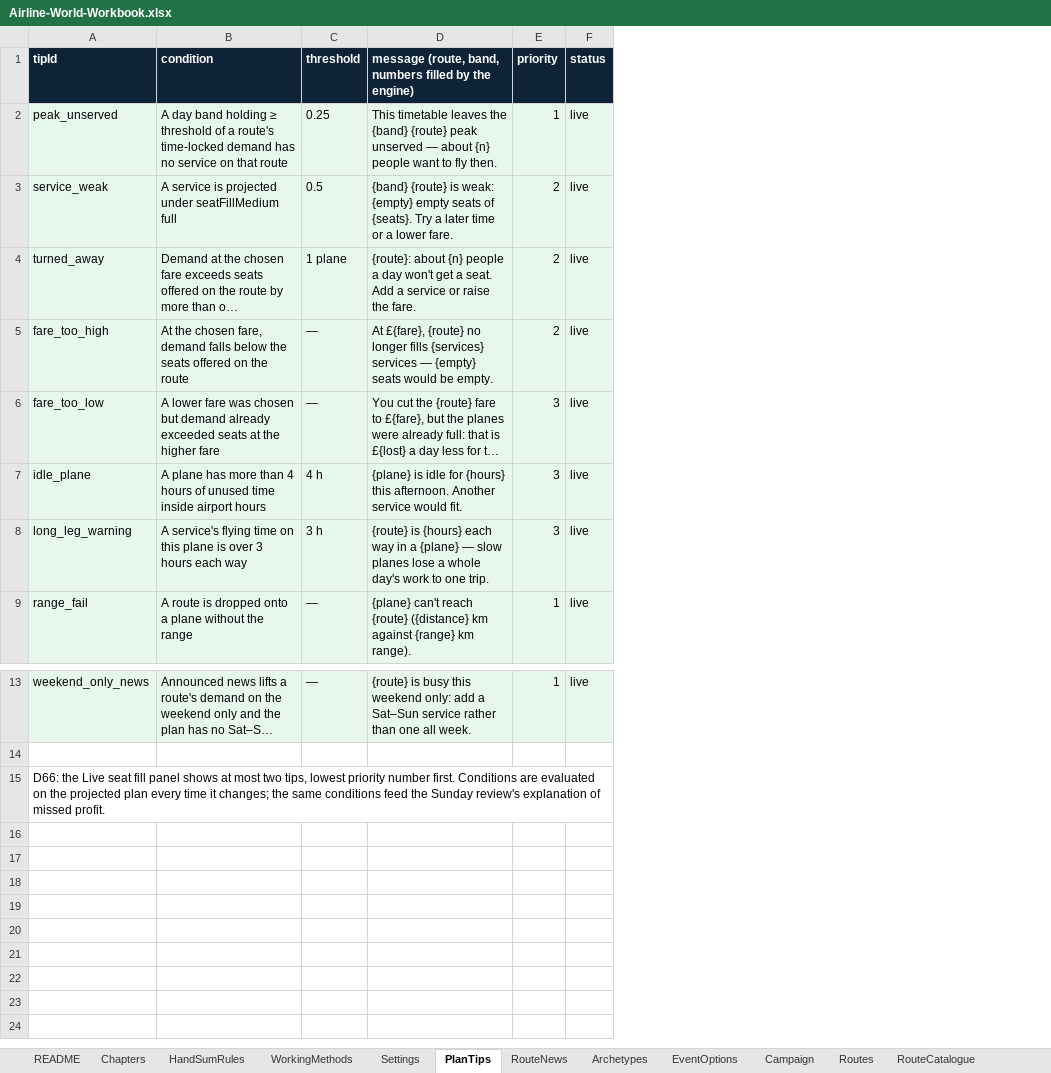
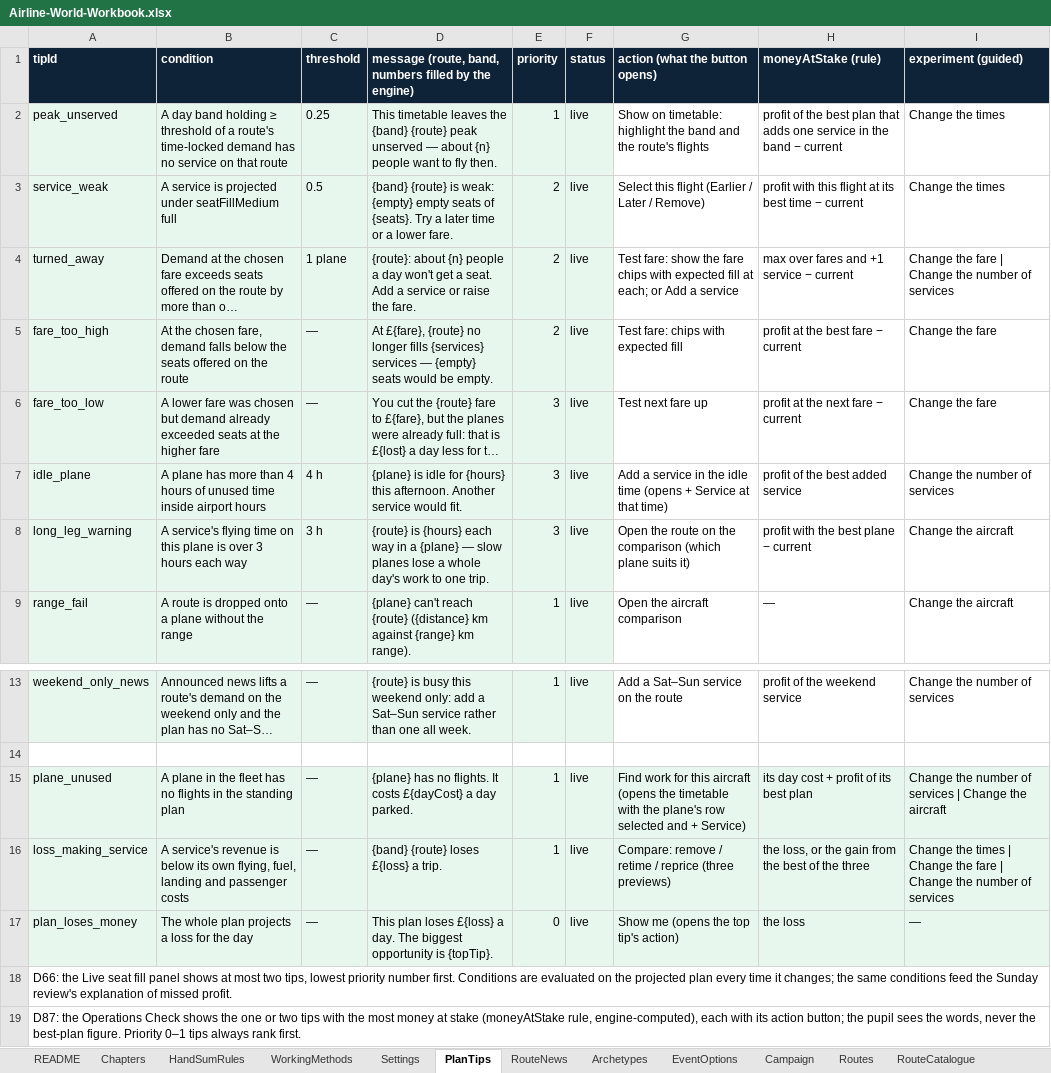
Before and after one commit to bertieharris2-cpu/Airline-Simulator-Maths-Game, an Excel workbook: data/Airline-World-Workbook.xlsx, sheet PlanTips, drawn as a sheet; only a part is shown, gaps mark what is left out; long unchanged cells end in …; values as stored, in another font and other column widths than the file's, no borders; the diff names each change by its address in the sheet, - before the commit and + after, or states it on an @@ line.

```diff
--- a/data/Airline-World-Workbook.xlsx (sheet PlanTips)
+++ b/data/Airline-World-Workbook.xlsx (sheet PlanTips)
+column G (action (what the button opens)), rows 2-9: Show on timetable: highlight the band and the route's flights | Select this flight (Earlier / Later / Remove) | Test fare: show the fare chips with expected fill at each; or Add a service | Test fare: chips with expected fill | Test next fare up | Add a service in the idle time (opens + Service at that time) | Open the route on the comparison (which plane suits it) | Open the aircraft comparison; row 13: Add a Sat–Sun service on the route
+column H (moneyAtStake (rule)), rows 2-9: profit of the best plan that adds one service in the band − current | profit with this flight at its best time − current | max over fares and +1 service − current | profit at the best fare − current | profit at the next fare − current | profit of the best added service | profit with the best plane − current | —; row 13: profit of the weekend service
+column I (experiment (guided)), rows 2-9: Change the times | Change the times | Change the fare | Change the number of services | Change the fare | Change the fare | Change the number of services | Change the aircraft | Change the aircraft; row 13: Change the number of services
+row 15: plane_unused | A plane in the fleet has no flights in the standing plan | — | {plane} has no flights. It costs £{dayCost} a day parked. | 1 | live | Find work for this aircraft (opens the timetable with the plane's row selected and + Service) | its day cost + profit of its best plan | Change the number of services | Change the aircraft
+row 16: loss_making_service | A service's revenue is below its own flying, fuel, landing and passenger costs | — | {band} {route} loses £{loss} a trip. | 1 | live | Compare: remove / retime / reprice (three previews) | the loss, or the gain from the best of the three | Change the times | Change the fare | Change the number of services
+row 17: plan_loses_money | The whole plan projects a loss for the day | — | This plan loses £{loss} a day. The biggest opportunity is {topTip}. | 0 | live | Show me (opens the top tip's action) | the loss | —
+row 19: D87: the Operations Check shows the one or two tips with the most money at stake (moneyAtStake rule, engine-computed), each with its action button; the pupil sees the words, never the best-plan figure. Priority 0–1 tips always rank first.
```
Also changed, not shown: sheet Settings, sheet WorkingMethods, sheet README, 3 other files.
